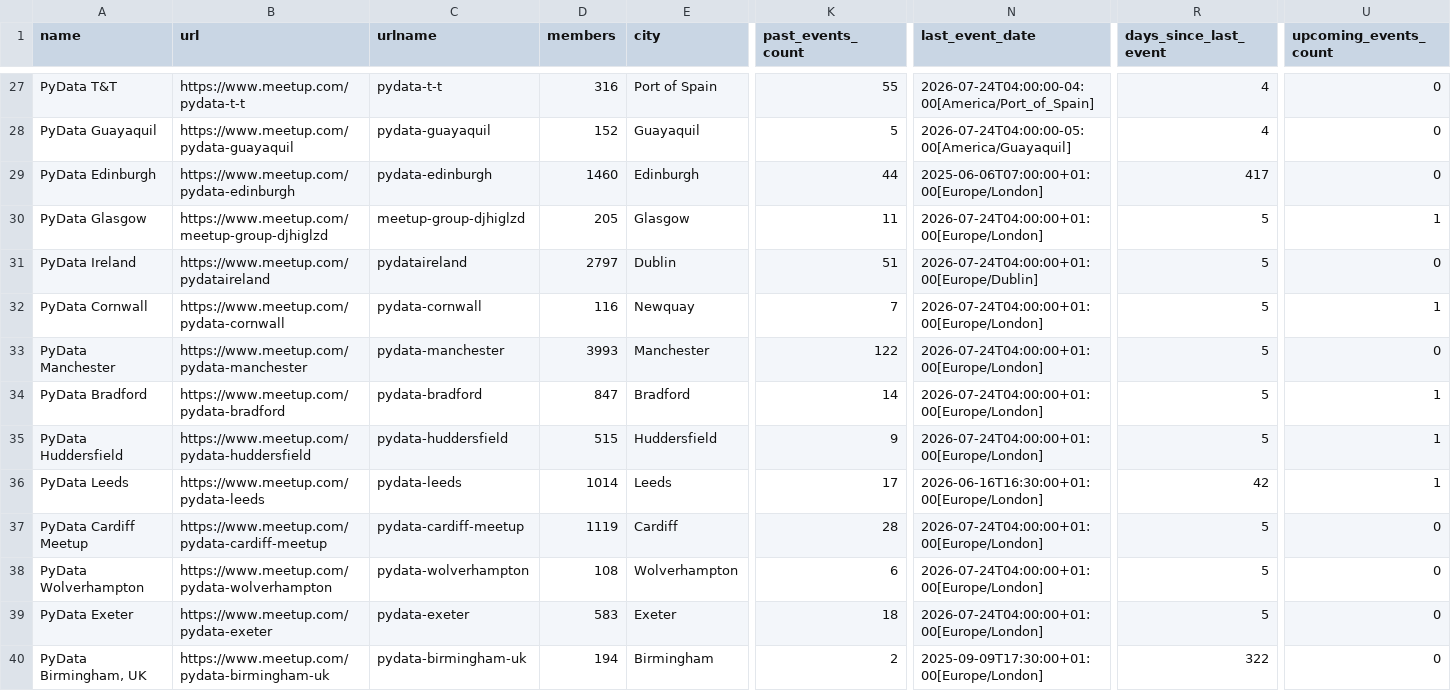
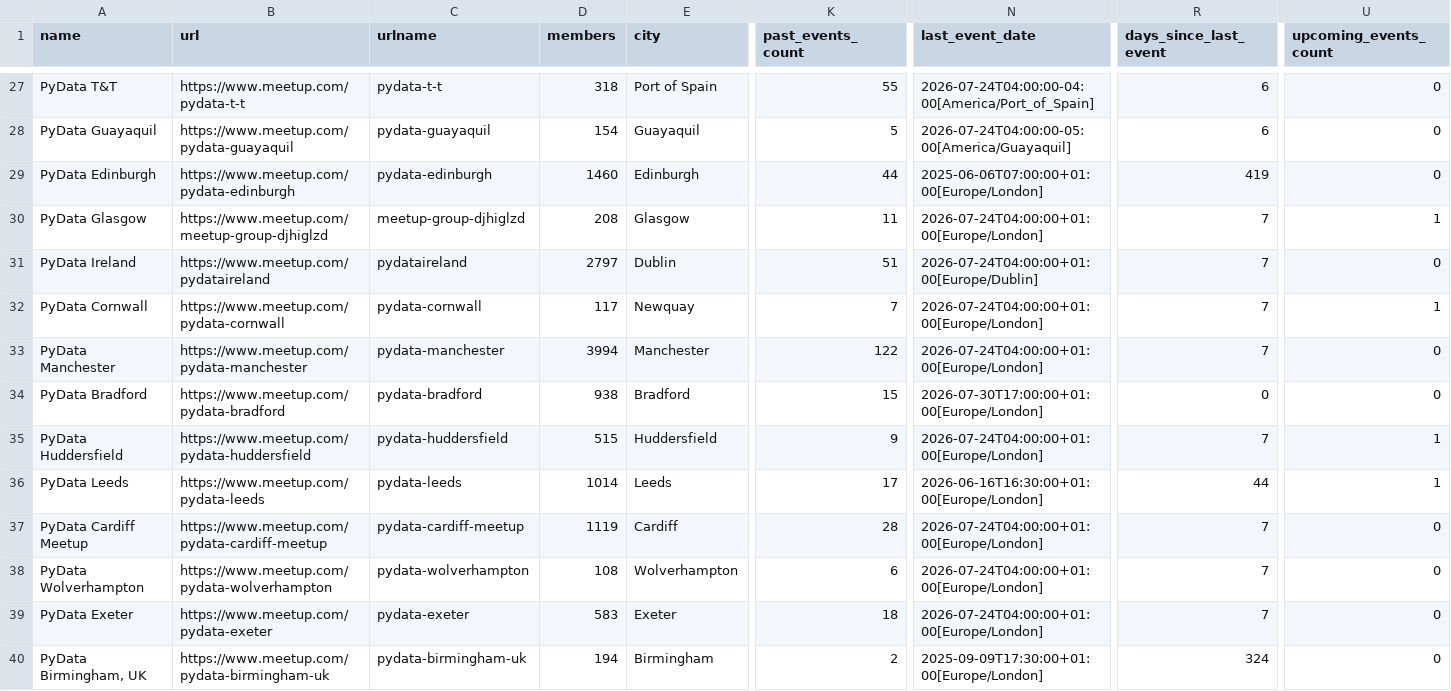
Before and after one commit to hevansDev/mapping-pydata, a CSV file: pydata_groups.csv, drawn as a sheet; only a part is shown, gaps mark what is left out; the diff covers the shown part only; the diff names each change by its address in the sheet, - before the commit and + after, or states it on an @@ line.

```diff
--- a/pydata_groups.csv
+++ b/pydata_groups.csv
-D27 (members): 316
+D27 (members): 318
-R27:R28 (days_since_last_event): 4
+R27:R28 (days_since_last_event): 6
-D28 (members): 152
+D28 (members): 154
-R29 (days_since_last_event): 417
+R29 (days_since_last_event): 419
-D30 (members): 205
+D30 (members): 208
-R30:R33 (days_since_last_event): 5
+R30:R33 (days_since_last_event): 7
-D32 (members): 116
+D32 (members): 117
-D33 (members): 3993
+D33 (members): 3994
-D34 (members): 847
+D34 (members): 938
-K34 (past_events_count): 14
+K34 (past_events_count): 15
-N34 (last_event_date): 2026-07-24T04:00:00+01:00[Europe/London]
+N34 (last_event_date): 2026-07-30T17:00:00+01:00[Europe/London]
-R34 (days_since_last_event): 5
+R34 (days_since_last_event): 0
-U34 (upcoming_events_count): 1
+U34 (upcoming_events_count): 0
-R35 (days_since_last_event): 5
+R35 (days_since_last_event): 7
-R36 (days_since_last_event): 42
+R36 (days_since_last_event): 44
-R37:R39 (days_since_last_event): 5
+R37:R39 (days_since_last_event): 7
-R40 (days_since_last_event): 322
+R40 (days_since_last_event): 324
```
Also changed, not shown: 176 edited cells elsewhere in this file, 5 other files.
